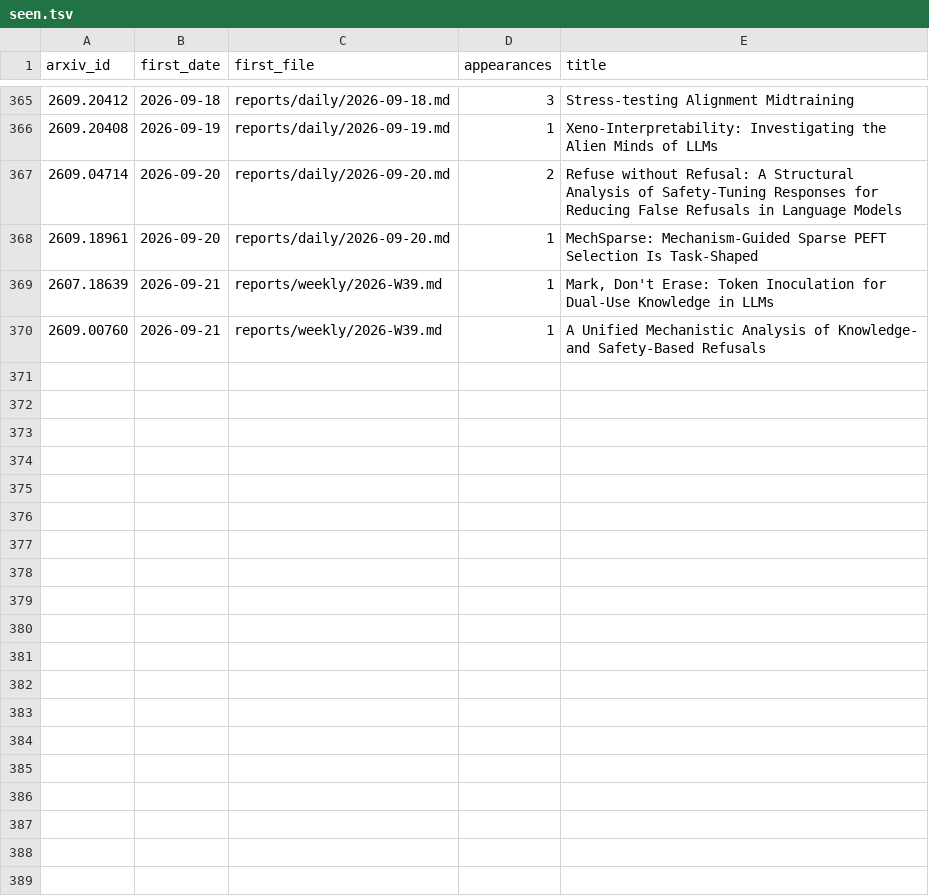
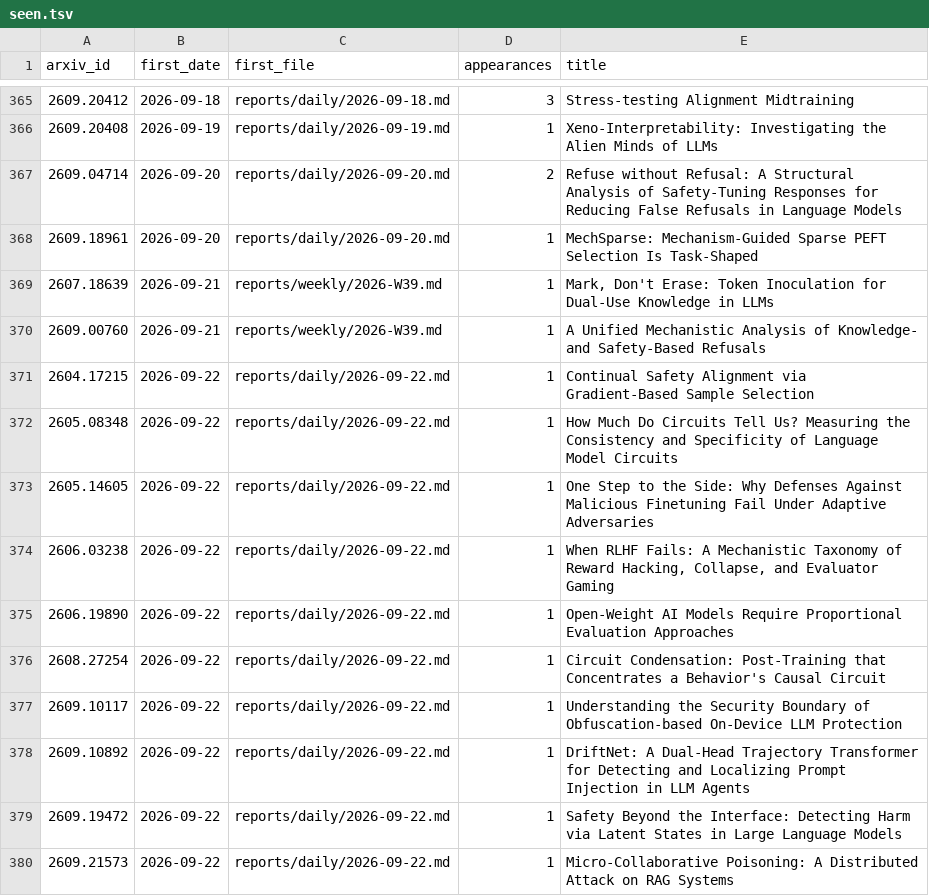
Before and after one commit to GusSand/research-radar, a TSV file: reports/index/seen.tsv, drawn as a sheet; only a part is shown, gaps mark what is left out; the diff names each change by its address in the sheet, - before the commit and + after, or states it on an @@ line.

```diff
--- a/reports/index/seen.tsv
+++ b/reports/index/seen.tsv
+row 371: 2604.17215 | 2026-09-22 | reports/daily/2026-09-22.md | 1 | Continual Safety Alignment via Gradient-Based Sample Selection
+row 372: 2605.08348 | 2026-09-22 | reports/daily/2026-09-22.md | 1 | How Much Do Circuits Tell Us? Measuring the Consistency and Specificity of Language Model Circuits
+row 373: 2605.14605 | 2026-09-22 | reports/daily/2026-09-22.md | 1 | One Step to the Side: Why Defenses Against Malicious Finetuning Fail Under Adaptive Adversaries
+row 374: 2606.03238 | 2026-09-22 | reports/daily/2026-09-22.md | 1 | When RLHF Fails: A Mechanistic Taxonomy of Reward Hacking, Collapse, and Evaluator Gaming
+row 375: 2606.19890 | 2026-09-22 | reports/daily/2026-09-22.md | 1 | Open-Weight AI Models Require Proportional Evaluation Approaches
+row 376: 2608.27254 | 2026-09-22 | reports/daily/2026-09-22.md | 1 | Circuit Condensation: Post-Training that Concentrates a Behavior's Causal Circuit
+row 377: 2609.10117 | 2026-09-22 | reports/daily/2026-09-22.md | 1 | Understanding the Security Boundary of Obfuscation-based On-Device LLM Protection
+row 378: 2609.10892 | 2026-09-22 | reports/daily/2026-09-22.md | 1 | DriftNet: A Dual-Head Trajectory Transformer for Detecting and Localizing Prompt Injection in LLM Agents
+row 379: 2609.19472 | 2026-09-22 | reports/daily/2026-09-22.md | 1 | Safety Beyond the Interface: Detecting Harm via Latent States in Large Language Models
+row 380: 2609.21573 | 2026-09-22 | reports/daily/2026-09-22.md | 1 | Micro-Collaborative Poisoning: A Distributed Attack on RAG Systems
```
Also changed, not shown: 2 other files.
